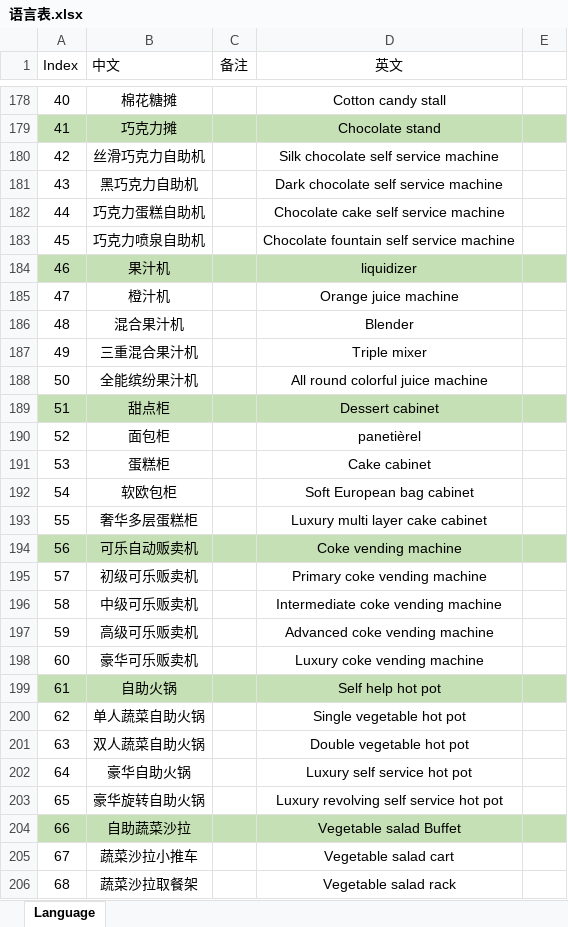
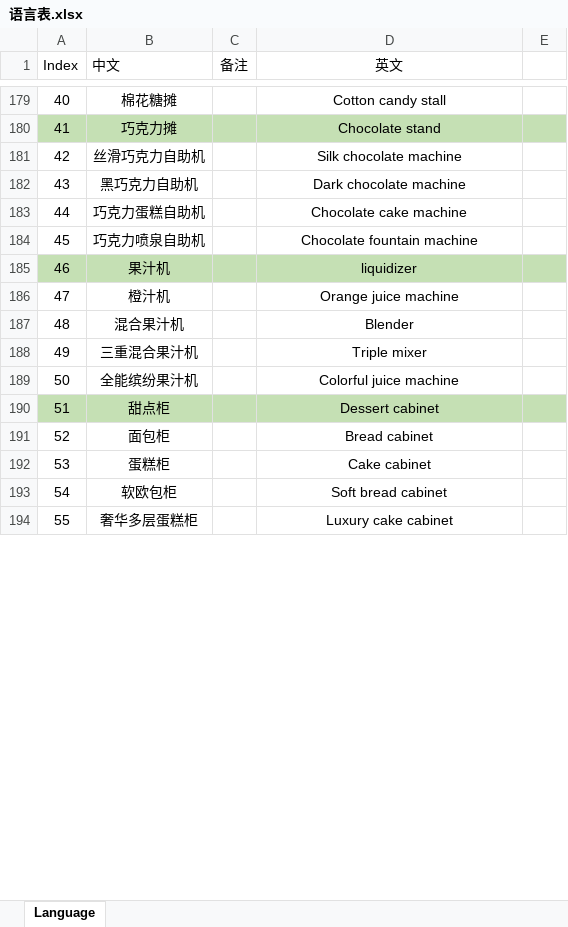
Before and after one commit to gy381792974/zzt, an Excel workbook: project/OtherAssets/Excle/A_Default/语言表.xlsx, sheet Language, drawn as a sheet; only a part is shown, gaps mark what is left out; values as stored, in another font and other column widths than the file's, no borders; removed rows and columns are numbered as before the commit, all else as after; the diff covers the shown part only; the diff names each change by its address in the sheet, - before the commit and + after, or states it on an @@ line.

Commit message:
语言表

```diff
--- a/project/OtherAssets/Excle/A_Default/语言表.xlsx (sheet Language)
+++ b/project/OtherAssets/Excle/A_Default/语言表.xlsx (sheet Language)
-D181 (英文): Silk chocolate self service machine
+D181 (英文): Silk chocolate machine
-D182 (英文): Dark chocolate self service machine
+D182 (英文): Dark chocolate machine
-D183 (英文): Chocolate cake self service machine
+D183 (英文): Chocolate cake machine
-D184 (英文): Chocolate fountain self service machine
+D184 (英文): Chocolate fountain machine
-D189 (英文): All round colorful juice machine
+D189 (英文): Colorful juice machine
-D191 (英文): panetièrel
+D191 (英文): Bread cabinet
-D193 (英文): Soft European bag cabinet
+D193 (英文): Soft bread cabinet
-D194 (英文): Luxury multi layer cake cabinet
+D194 (英文): Luxury cake cabinet
-row 194: 56 | 可乐自动贩卖机 |  | Coke vending machine
-row 195: 57 | 初级可乐贩卖机 |  | Primary coke vending machine
-row 196: 58 | 中级可乐贩卖机 |  | Intermediate coke vending machine
-row 197: 59 | 高级可乐贩卖机 |  | Advanced coke vending machine
-row 198: 60 | 豪华可乐贩卖机 |  | Luxury coke vending machine
-row 199: 61 | 自助火锅 |  | Self help hot pot
-row 200: 62 | 单人蔬菜自助火锅 |  | Single vegetable hot pot
-row 201: 63 | 双人蔬菜自助火锅 |  | Double vegetable hot pot
-row 202: 64 | 豪华自助火锅 |  | Luxury self service hot pot
-row 203: 65 | 豪华旋转自助火锅 |  | Luxury revolving self service hot pot
-row 204: 66 | 自助蔬菜沙拉 |  | Vegetable salad Buffet
-row 205: 67 | 蔬菜沙拉小推车 |  | Vegetable salad cart
-row 206: 68 | 蔬菜沙拉取餐架 |  | Vegetable salad rack
```
Also changed, not shown: 65 added rows, 15 removed rows, 117 edited cells, cell formats and row numbers in column A elsewhere in this sheet.
